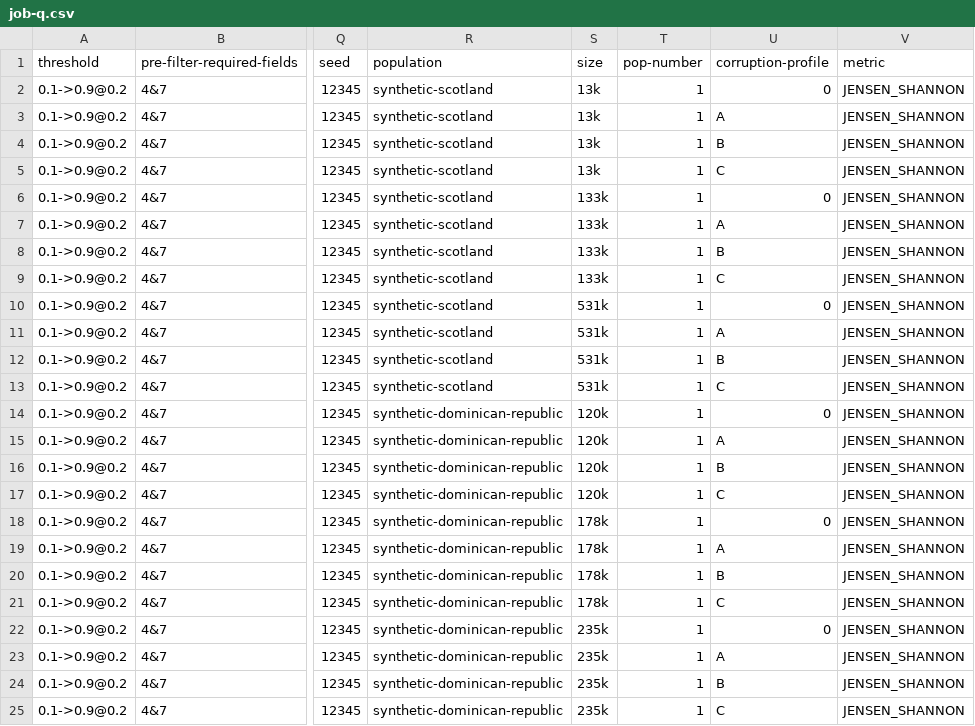
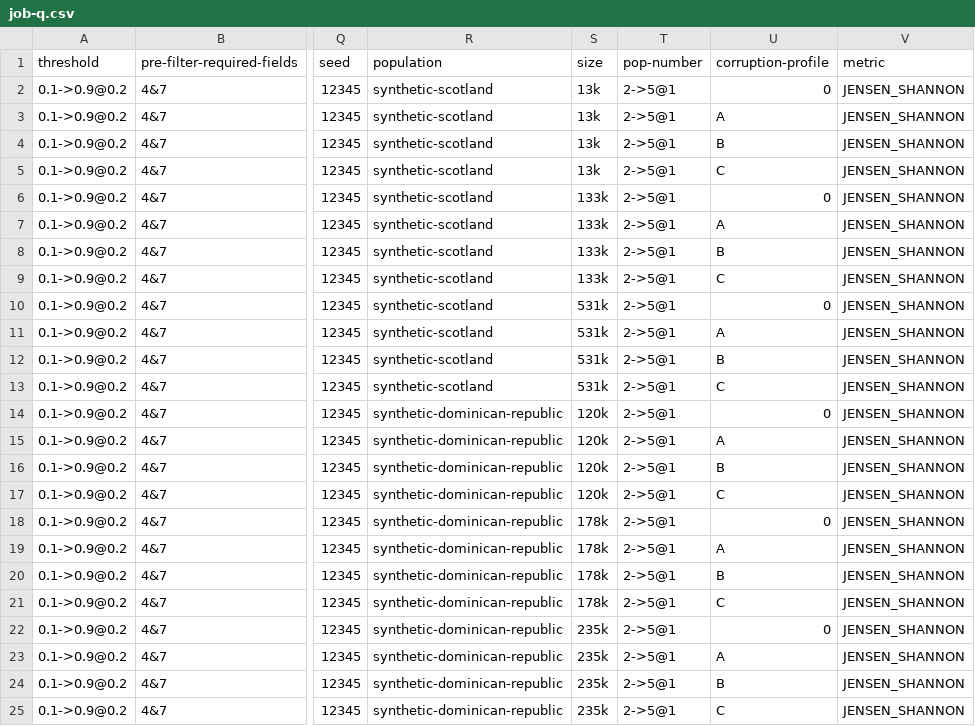
Before and after one commit to stacs-srg/population-linkage, a CSV file: cluster-runs/jobQ/job-q.csv, drawn as a sheet; only a part is shown, gaps mark what is left out; the diff names each change by its address in the sheet, - before the commit and + after, or states it on an @@ line.

Commit message:
Add 2-5 pops for bdi-1

```diff
--- a/cluster-runs/jobQ/job-q.csv
+++ b/cluster-runs/jobQ/job-q.csv
-T2:T25 (pop-number): 1
+T2:T25 (pop-number): 2->5@1
```
